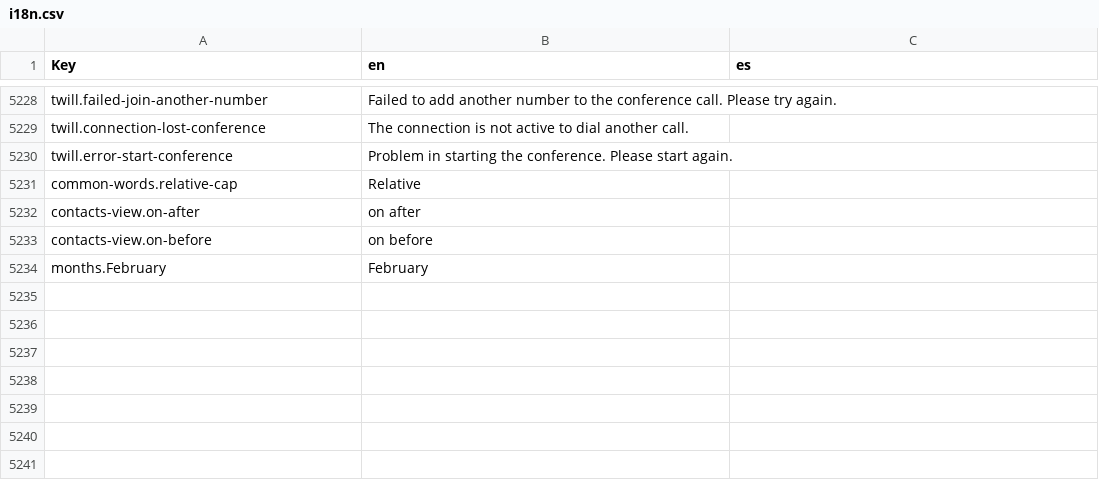
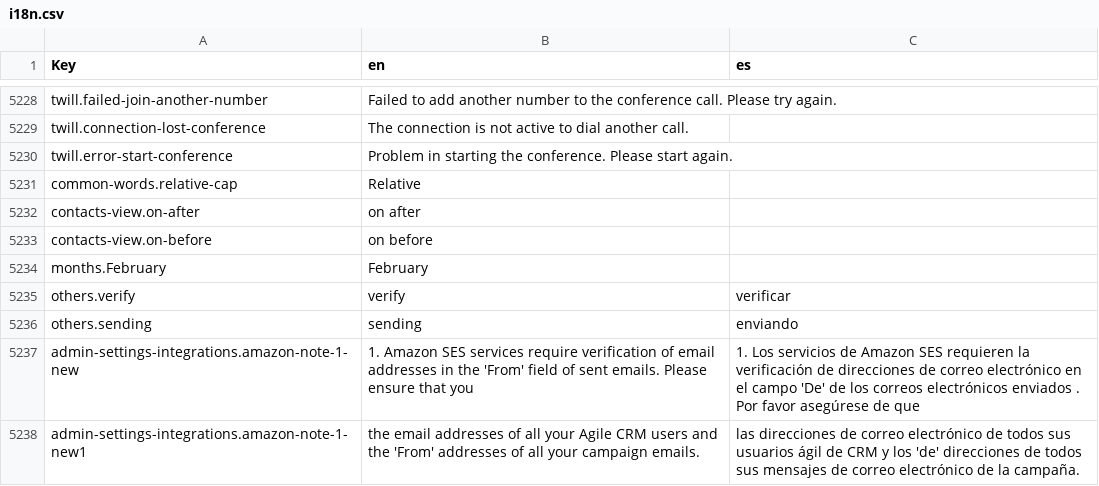
Before and after one commit to polobit/testproject, a CSV file: agile-frontend/WebContent/locales/csv/i18n.csv, drawn as a sheet; only a part is shown, gaps mark what is left out.

```diff
--- a/agile-frontend/WebContent/locales/csv/i18n.csv
+++ b/agile-frontend/WebContent/locales/csv/i18n.csv
@@ -5234 +5234,5 @@ contacts-view.on-before,on before,
 months.February,February,
+others.verify,verify,verificar
+others.sending,sending,enviando
+admin-settings-integrations.amazon-note-1-new,1. Amazon SES services require verification of email addresses in the 'From' field of sent emails. Please ensure that you,1. Los servicios de Amazon SES requieren la verificación de direcciones de correo electrónico en el campo 'De' de los correos electrónicos enviados . Por favor asegúrese de que
+admin-settings-integrations.amazon-note-1-new1,the email addresses of all your Agile CRM users and the 'From' addresses of all your campaign emails.,las direcciones de correo electrónico de todos sus usuarios ágil de CRM y los 'de' direcciones de todos sus mensajes de correo electrónico de la campaña.
```
Also changed, not shown: 3 other files.
